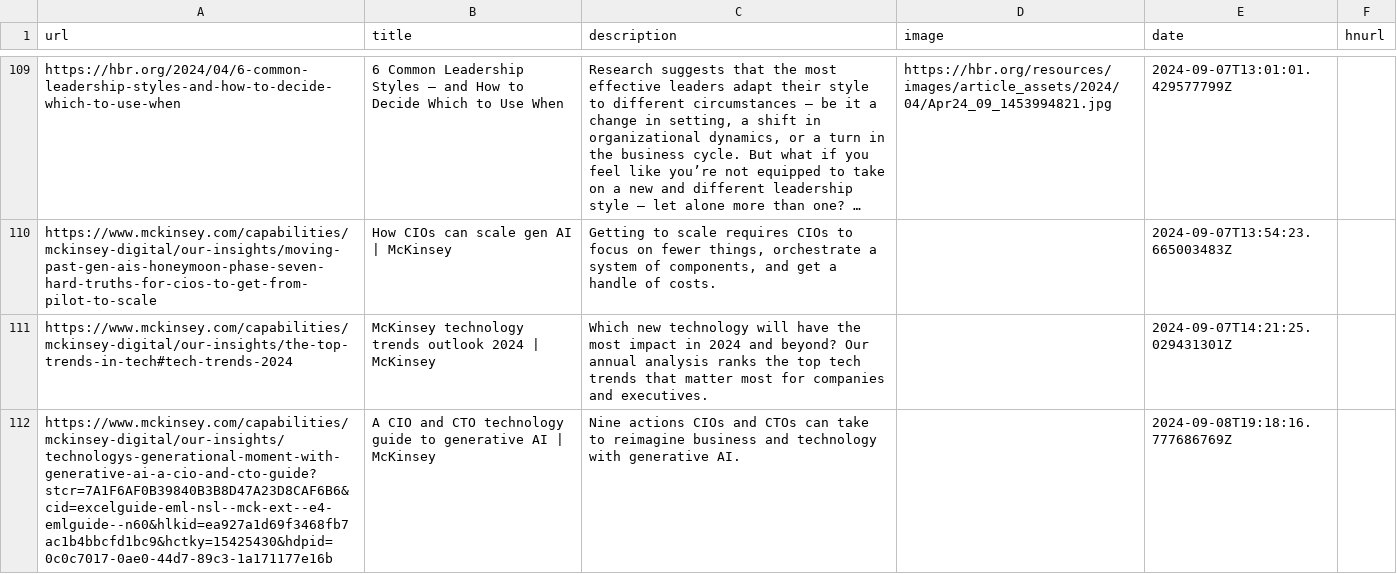
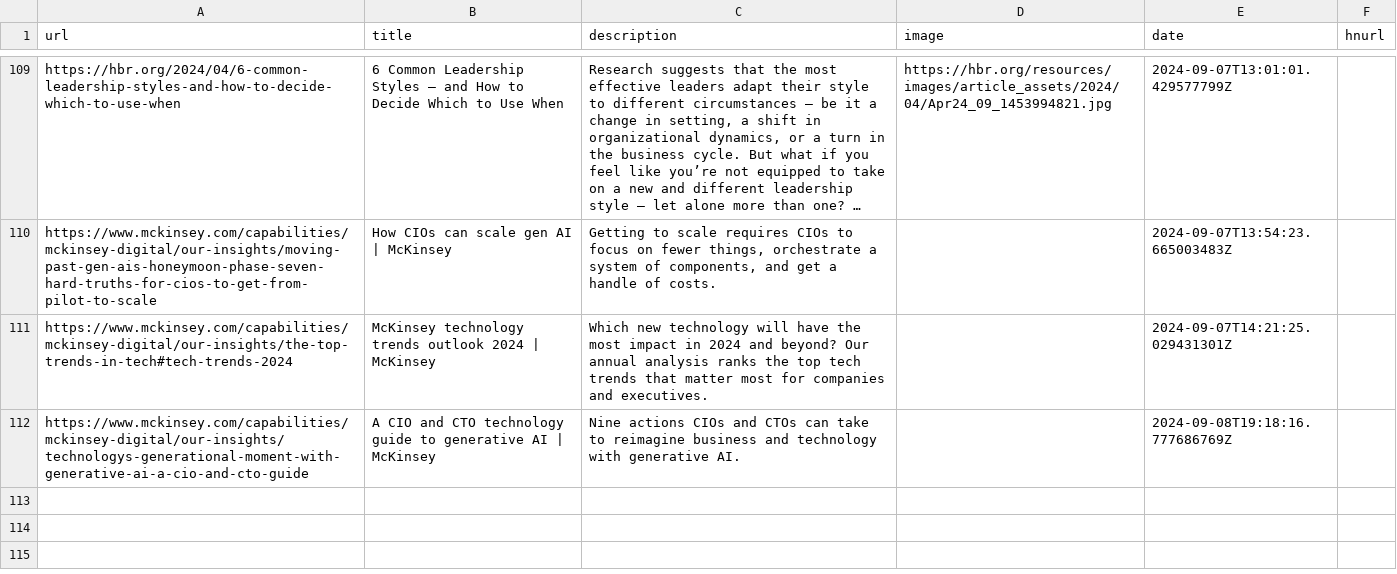
Before and after one commit to eforgithub/readingList, a CSV file: readingList.csv, drawn as a sheet; only a part is shown, gaps mark what is left out; long unchanged cells end in ….

Commit message:
Update readingList.csv

```diff
--- a/readingList.csv
+++ b/readingList.csv
@@ -111,2 +111,2 @@ https://www.mckinsey.com/capabilities/mckinsey-digital/our-insights/moving-past-
 https://www.mckinsey.com/capabilities/mckinsey-digital/our-insights/the-top-trends-in-tech#tech-trends-2024,McKinsey technology trends outlook 2024 | McKinsey,Which new technology will have the most impact in 2024 and beyond? Our annual analysis ranks the top tech trends that matter most for companies and executives.,,2024-09-07T14:21:25.029431301Z,
-https://www.mckinsey.com/capabilities/mckinsey-digital/our-insights/technologys-generational-moment-with-generative-ai-a-cio-and-cto-guide?stcr=7A1F6AF0B39840B3B8D47A23D8CAF6B6&cid=excelguide-eml-nsl--mck-ext--e4-emlguide--n60&hlkid=ea927a1d69f3468fb7ac1b4bbcfd1bc9&hctky=15425430&hdpid=0c0c7017-0ae0-44d7-89c3-1a171177e16b,A CIO and CTO technology guide to generative AI | McKinsey,Nine actions CIOs and CTOs can take to reimagine business and technology with generative AI.,,2024-09-08T19:18:16.777686769Z,
+https://www.mckinsey.com/capabilities/mckinsey-digital/our-insights/technologys-generational-moment-with-generative-ai-a-cio-and-cto-guide,A CIO and CTO technology guide to generative AI | McKinsey,Nine actions CIOs and CTOs can take to reimagine business and technology with generative AI.,,2024-09-08T19:18:16.777686769Z,
```
